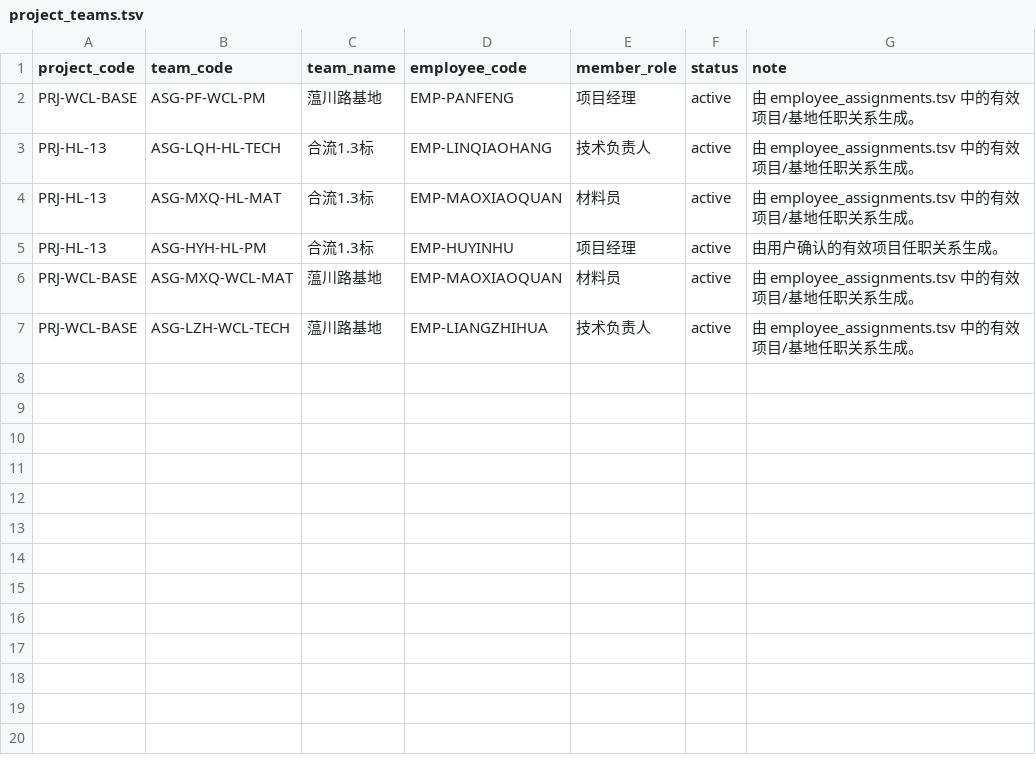
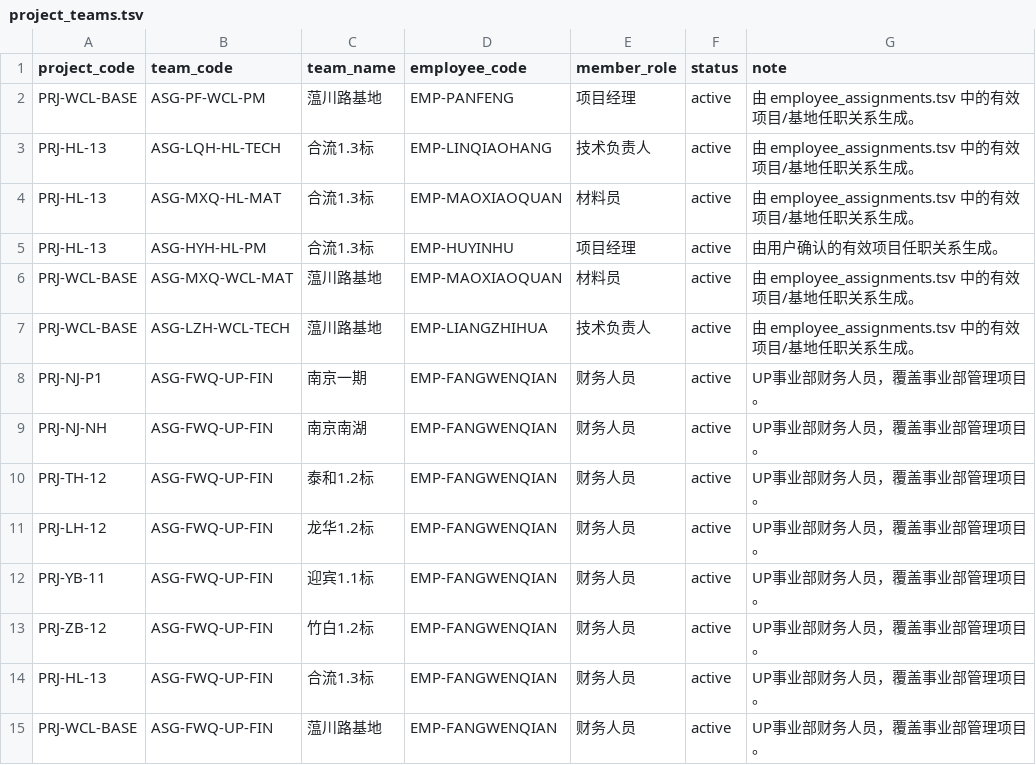
Before and after one commit to Lcrro/AiERP, a TSV file: data/master_data/release_v0_1/project_teams.tsv, drawn as a sheet.

```diff
--- a/data/master_data/release_v0_1/project_teams.tsv
+++ b/data/master_data/release_v0_1/project_teams.tsv
@@ -7 +7,9 @@ PRJ-WCL-BASE	ASG-MXQ-WCL-MAT	蕰川路基地	EMP-MAOXIAOQUAN	材料员	active
 PRJ-WCL-BASE	ASG-LZH-WCL-TECH	蕰川路基地	EMP-LIANGZHIHUA	技术负责人	active	由 employee_assignments.tsv 中的有效项目/基地任职关系生成。
+PRJ-NJ-P1	ASG-FWQ-UP-FIN	南京一期	EMP-FANGWENQIAN	财务人员	active	UP事业部财务人员，覆盖事业部管理项目。
+PRJ-NJ-NH	ASG-FWQ-UP-FIN	南京南湖	EMP-FANGWENQIAN	财务人员	active	UP事业部财务人员，覆盖事业部管理项目。
+PRJ-TH-12	ASG-FWQ-UP-FIN	泰和1.2标	EMP-FANGWENQIAN	财务人员	active	UP事业部财务人员，覆盖事业部管理项目。
+PRJ-LH-12	ASG-FWQ-UP-FIN	龙华1.2标	EMP-FANGWENQIAN	财务人员	active	UP事业部财务人员，覆盖事业部管理项目。
+PRJ-YB-11	ASG-FWQ-UP-FIN	迎宾1.1标	EMP-FANGWENQIAN	财务人员	active	UP事业部财务人员，覆盖事业部管理项目。
+PRJ-ZB-12	ASG-FWQ-UP-FIN	竹白1.2标	EMP-FANGWENQIAN	财务人员	active	UP事业部财务人员，覆盖事业部管理项目。
+PRJ-HL-13	ASG-FWQ-UP-FIN	合流1.3标	EMP-FANGWENQIAN	财务人员	active	UP事业部财务人员，覆盖事业部管理项目。
+PRJ-WCL-BASE	ASG-FWQ-UP-FIN	蕰川路基地	EMP-FANGWENQIAN	财务人员	active	UP事业部财务人员，覆盖事业部管理项目。
```
Also changed, not shown: data/master_data/release_v0_1/employee_assignments.tsv, data/master_data/release_v0_1/employees.tsv, 12 other files.
